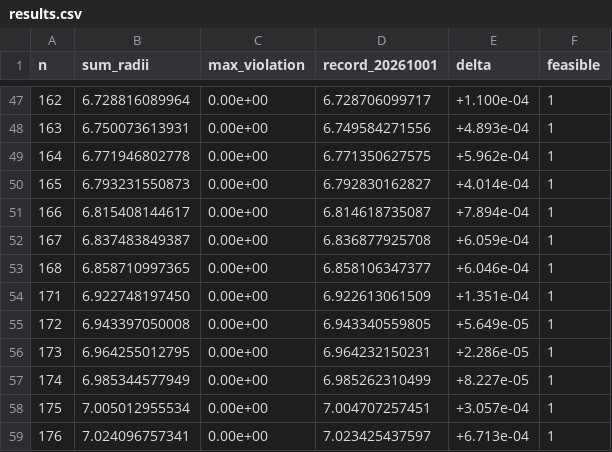
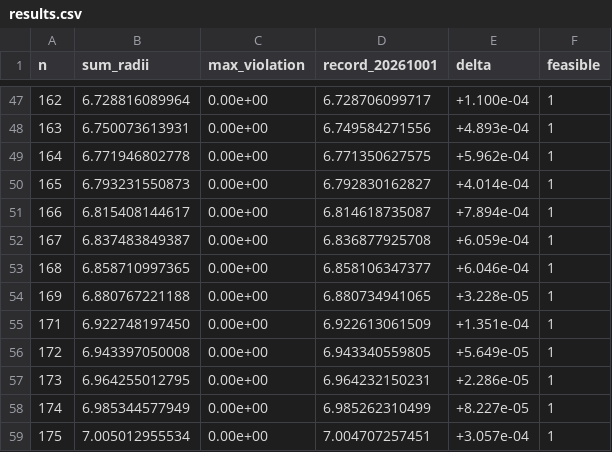
Before and after one commit to jasonzliang/circle-packing-sota, a CSV file: sota/si-v2-20261001-n101-200/results.csv, drawn as a sheet; only a part is shown, gaps mark what is left out; the shorter side is filled out with more unchanged rows.

```diff
--- a/sota/si-v2-20261001-n101-200/results.csv
+++ b/sota/si-v2-20261001-n101-200/results.csv
@@ -53,2 +53,3 @@ n,sum_radii,max_violation,record_20261001,delta,feasible
 168,6.858710997365,0.00e+00,6.858106347377,+6.046e-04,1
+169,6.880767221188,0.00e+00,6.880734941065,+3.228e-05,1
 171,6.922748197450,0.00e+00,6.922613061509,+1.351e-04,1
```
Also changed, not shown: 8 other files.
